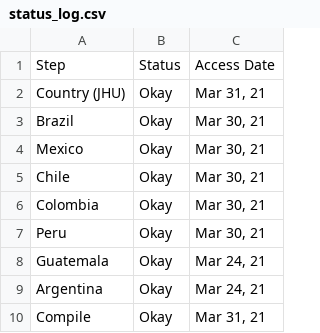
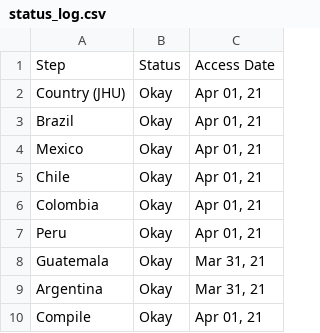
Before and after one commit to Drexel-UHC/salurbal_covid_dashboard, a CSV file: Clean/status_log.csv, drawn as a sheet.

```diff
--- a/Clean/status_log.csv
+++ b/Clean/status_log.csv
@@ -1,10 +1,10 @@
 Step,Status,Access Date
-Country (JHU),Okay,"Mar 31, 21"
-Brazil,Okay,"Mar 30, 21"
-Mexico,Okay,"Mar 30, 21"
-Chile,Okay,"Mar 30, 21"
-Colombia,Okay,"Mar 30, 21"
-Peru,Okay,"Mar 30, 21"
-Guatemala,Okay,"Mar 24, 21"
-Argentina,Okay,"Mar 24, 21"
-Compile,Okay,"Mar 31, 21"
+Country (JHU),Okay,"Apr 01, 21"
+Brazil,Okay,"Apr 01, 21"
+Mexico,Okay,"Apr 01, 21"
+Chile,Okay,"Apr 01, 21"
+Colombia,Okay,"Apr 01, 21"
+Peru,Okay,"Apr 01, 21"
+Guatemala,Okay,"Mar 31, 21"
+Argentina,Okay,"Mar 31, 21"
+Compile,Okay,"Apr 01, 21"
```
Also changed, not shown: Data/status_log.csv, Outputs/SALURBAL_COVID19_cumulative_cases_death.csv, 7 other files.
